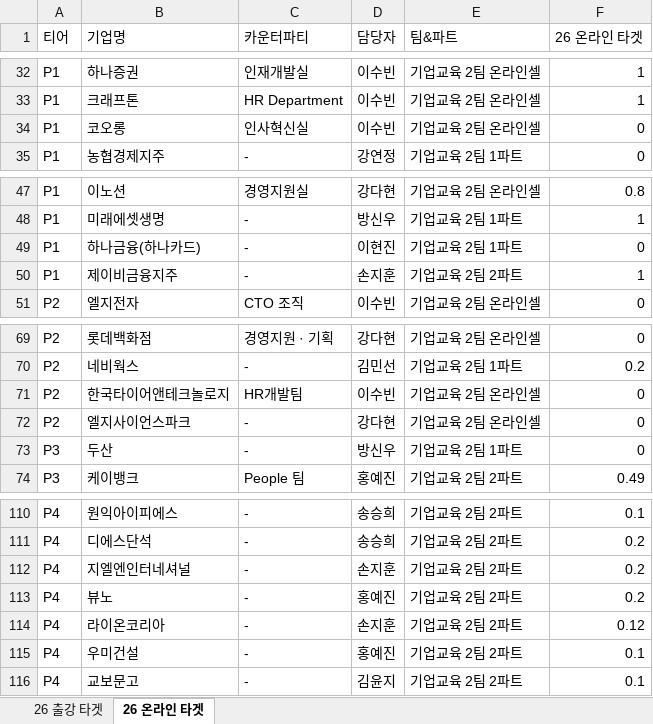
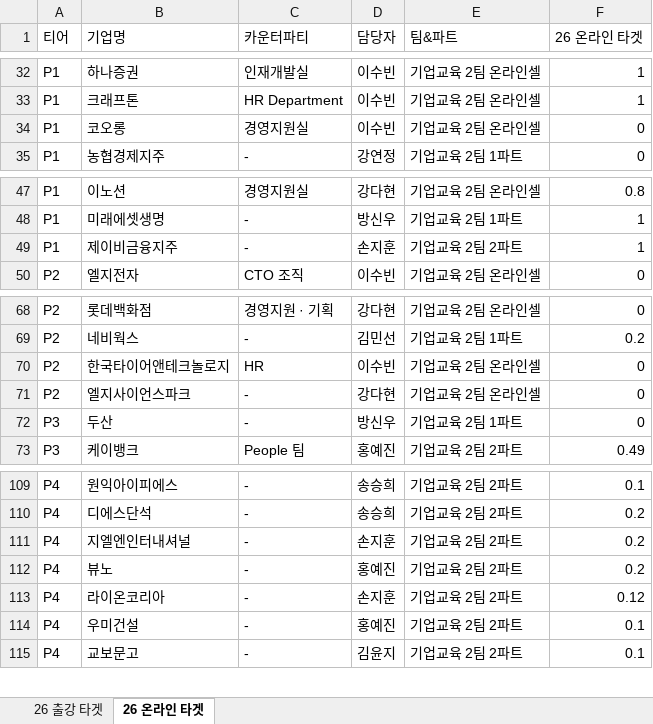
Before and after one commit to sabinanfranz/data_analysis_ai, an Excel workbook: dashboard/server/resources/counterparty_targets_2026.xlsx, sheet 26 온라인 타겟, drawn as a sheet; only a part is shown, gaps mark what is left out; values as stored, in another font and other column widths than the file's, no borders; removed rows and columns are numbered as before the commit, all else as after; the diff names each change by its address in the sheet, - before the commit and + after, or states it on an @@ line.

Commit message:
0123

```diff
--- a/dashboard/server/resources/counterparty_targets_2026.xlsx (sheet 26 온라인 타겟)
+++ b/dashboard/server/resources/counterparty_targets_2026.xlsx (sheet 26 온라인 타겟)
-C34 (카운터파티): 인사혁신실
+C34 (카운터파티): 경영지원실
-row 49: P1 | 하나금융(하나카드) | - | 이현진 | 기업교육 2팀 1파트 | 0
-C70 (카운터파티): HR개발팀
+C70 (카운터파티): HR
-B111 (기업명): 지엘엔인터네셔널
+B111 (기업명): 지엘엔인터내셔널
```
Also changed, not shown: sheet 26 출강 타겟.
